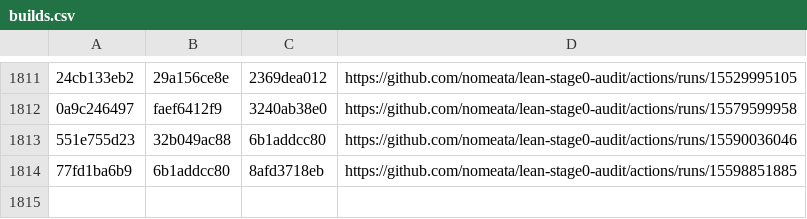
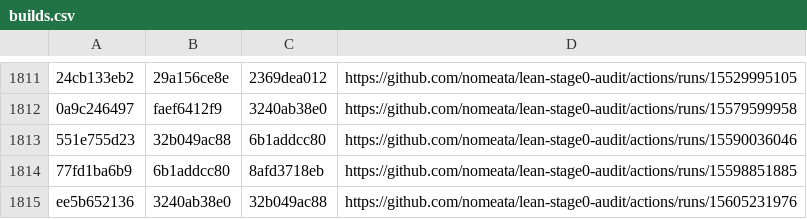
Before and after one commit to nomeata/lean-stage0-audit, a CSV file: builds.csv, drawn as a sheet; only a part is shown, gaps mark what is left out; the diff names each change by its address in the sheet, - before the commit and + after, or states it on an @@ line.

Commit message:
Github run of ./build.sh ee5b652136 3240ab38e0

```diff
--- a/builds.csv
+++ b/builds.csv
+row 1815: ee5b652136 | 3240ab38e0 | 32b049ac88 | https://github.com/nomeata/lean-stage0-audit/actions/runs/15605231976
```
Also changed, not shown: 1 other file.
